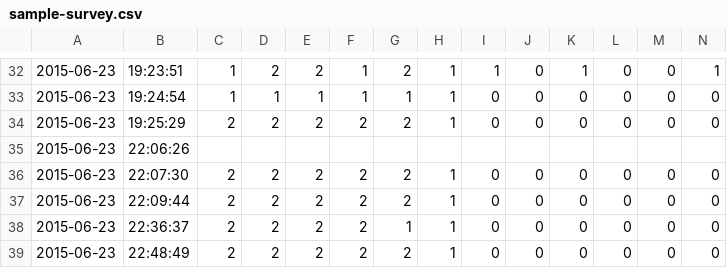
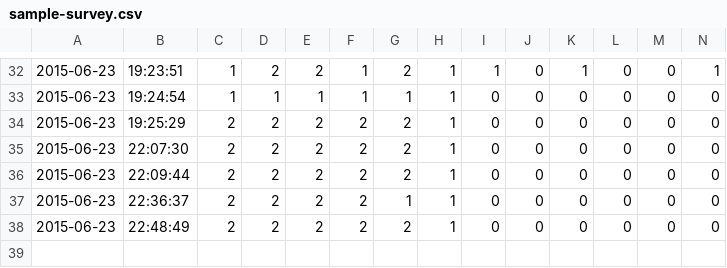
Before and after one commit to RobertHallsey/Survey-Generator, a CSV file: sample-survey.csv, drawn as a sheet; only a part is shown, gaps mark what is left out; rows hold the shown columns only; the diff names each change by its address in the sheet, - before the commit and + after, or states it on an @@ line.

```diff
--- a/sample-survey.csv
+++ b/sample-survey.csv
-row 35: 2015-06-23 | 22:06:26
```
Also changed, not shown: 3 other files.
